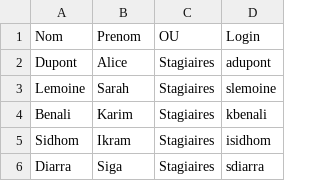
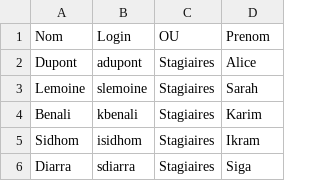
Before and after one commit to CollegeBoreal/INF1084-202-25A-03, a CSV file: 2.Utilisateurs/300141716/UsersSimules.csv, drawn as a sheet.

```diff
--- a/2.Utilisateurs/300141716/UsersSimules.csv
+++ b/2.Utilisateurs/300141716/UsersSimules.csv
@@ -1,6 +1,6 @@
-"Nom","Prenom","OU","Login"
-"Dupont","Alice","Stagiaires","adupont"
-"Lemoine","Sarah","Stagiaires","slemoine"
-"Benali","Karim","Stagiaires","kbenali"
-"Sidhom","Ikram","Stagiaires","isidhom"
-"Diarra","Siga","Stagiaires","sdiarra"
+"Nom","Login","OU","Prenom"
+"Dupont","adupont","Stagiaires","Alice"
+"Lemoine","slemoine","Stagiaires","Sarah"
+"Benali","kbenali","Stagiaires","Karim"
+"Sidhom","isidhom","Stagiaires","Ikram"
+"Diarra","sdiarra","Stagiaires","Siga"
```
Also changed, not shown: 10 other files.
